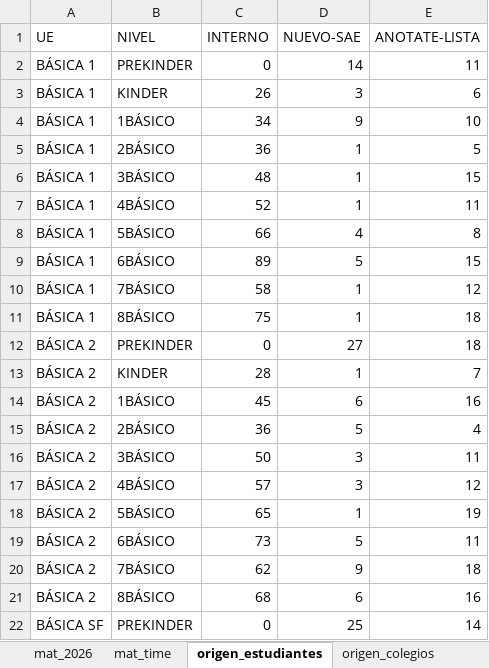
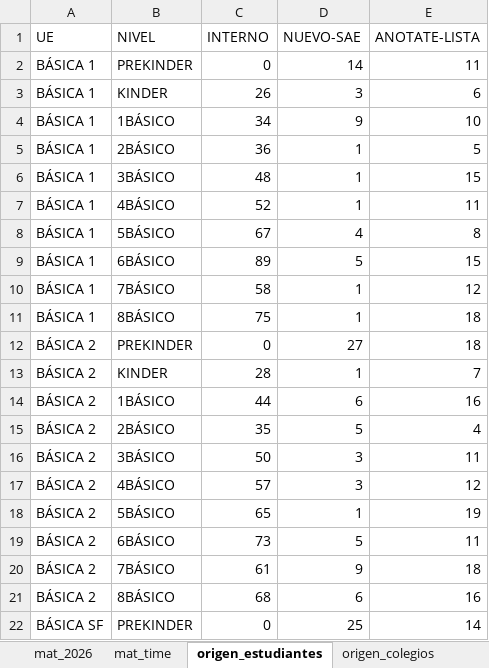
Before and after one commit to cjsepulveda/Proyect_multi_page, an Excel workbook: src/pages/data/mat_2026.xlsx, sheet origen_estudiantes, drawn as a sheet; only a part is shown; values as stored, in another font and other column widths than the file's, no borders; the diff names each change by its address in the sheet, - before the commit and + after, or states it on an @@ line.

```diff
--- a/src/pages/data/mat_2026.xlsx (sheet origen_estudiantes)
+++ b/src/pages/data/mat_2026.xlsx (sheet origen_estudiantes)
-C8 (INTERNO): 66
+C8 (INTERNO): 67
-C14 (INTERNO): 45
+C14 (INTERNO): 44
-C15 (INTERNO): 36
+C15 (INTERNO): 35
-C20 (INTERNO): 62
+C20 (INTERNO): 61
```
Also changed, not shown: sheet mat_2026, sheet mat_time, sheet com_est, sheet genero.
